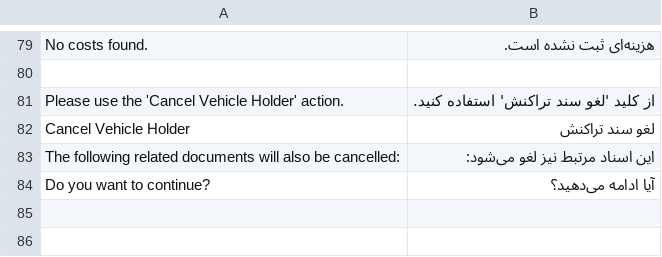
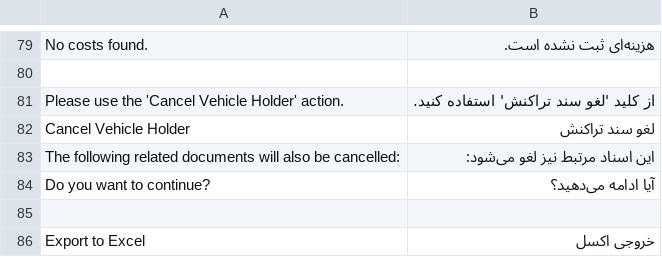
Before and after one commit to netmanir/vehicle_import, a CSV file: vehicle_import/translations/fa.csv, drawn as a sheet; only a part is shown, gaps mark what is left out; the diff names each change by its address in the sheet, - before the commit and + after, or states it on an @@ line.

Commit message:
feat(report): enhance vehicle holder cost report and Excel export
- add professional Excel export using openpyxl
- add row numbering in report and Excel
- add total amount row to report
- format amounts with thousands separators and zero decimals
- center-align Excel headers
- auto-size worksheet columns
- freeze header row
- enable Excel table styling and filtering
- support Jalali dates in report
- improve report formatting and localization
- fix DataTable link rendering for VIN column

```diff
--- a/vehicle_import/translations/fa.csv
+++ b/vehicle_import/translations/fa.csv
+row 85: (empty)
+row 86: Export to Excel | خروجی اکسل
```
Also changed, not shown: 3 other files.
